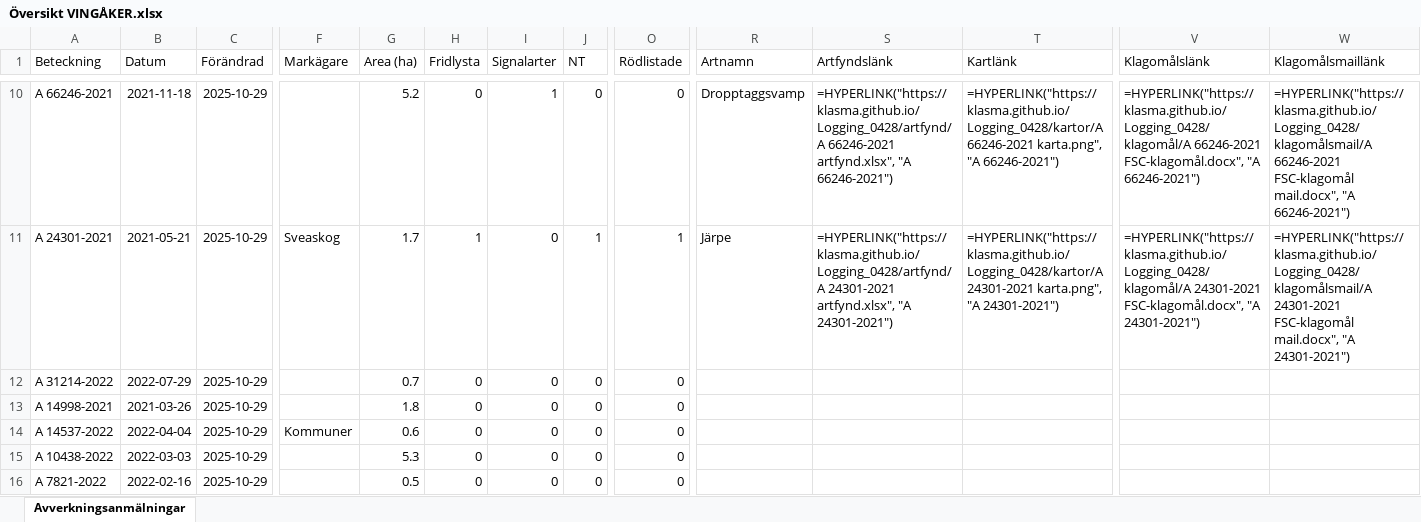
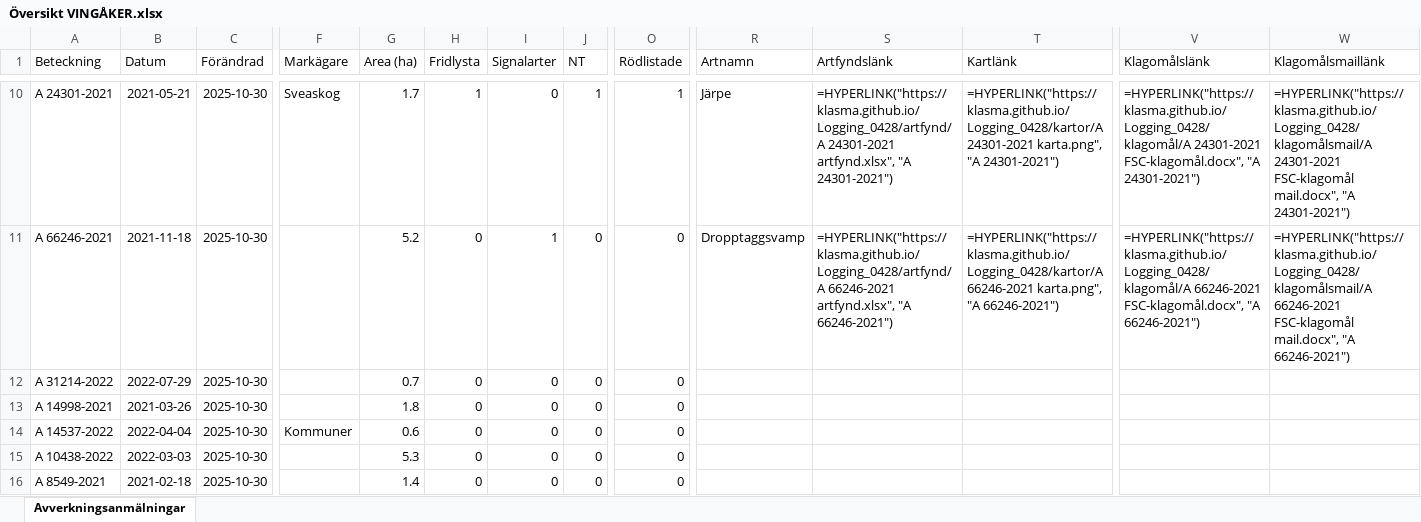
Before and after one commit to klasma/Logging_0428, an Excel workbook: Översikt VINGÅKER.xlsx, sheet Avverkningsanmälningar, drawn as a sheet; only a part is shown, gaps mark what is left out; values as stored, in another font and other column widths than the file's, no borders; formulas without a stored value are shown as written; the diff covers the shown part only; the diff names each change by its address in the sheet, - before the commit and + after, or states it on an @@ line.

```diff
--- a/Översikt VINGÅKER.xlsx (sheet Avverkningsanmälningar)
+++ b/Översikt VINGÅKER.xlsx (sheet Avverkningsanmälningar)
-A10 (Beteckning): A 66246-2021
+A10 (Beteckning): A 24301-2021
-B10 (Datum): 2021-11-18
+B10 (Datum): 2021-05-21
-C10:C16 (Förändrad): 2025-10-29
+C10:C16 (Förändrad): 2025-10-30
-F10 (Markägare): (empty)
+F10 (Markägare): Sveaskog
-G10 (Area (ha)): 5.2
+G10 (Area (ha)): 1.7
-H10 (Fridlysta): 0
+H10 (Fridlysta): 1
-I10 (Signalarter): 1
+I10 (Signalarter): 0
-J10 (NT): 0
+J10 (NT): 1
-O10 (Rödlistade): 0
+O10 (Rödlistade): 1
-R10 (Artnamn): Dropptaggsvamp
+R10 (Artnamn): Järpe
-S10 (Artfyndslänk): =HYPERLINK("https://klasma.github.io/Logging_0428/artfynd/A 66246-2021 artfynd.xlsx", "A 66246-2021")
+S10 (Artfyndslänk): =HYPERLINK("https://klasma.github.io/Logging_0428/artfynd/A 24301-2021 artfynd.xlsx", "A 24301-2021")
-T10 (Kartlänk): =HYPERLINK("https://klasma.github.io/Logging_0428/kartor/A 66246-2021 karta.png", "A 66246-2021")
+T10 (Kartlänk): =HYPERLINK("https://klasma.github.io/Logging_0428/kartor/A 24301-2021 karta.png", "A 24301-2021")
-V10 (Klagomålslänk): =HYPERLINK("https://klasma.github.io/Logging_0428/klagomål/A 66246-2021 FSC-klagomål.docx", "A 66246-2021")
+V10 (Klagomålslänk): =HYPERLINK("https://klasma.github.io/Logging_0428/klagomål/A 24301-2021 FSC-klagomål.docx", "A 24301-2021")
-W10 (Klagomålsmaillänk): =HYPERLINK("https://klasma.github.io/Logging_0428/klagomålsmail/A 66246-2021 FSC-klagomål mail.docx", "A 66246-2021")
+W10 (Klagomålsmaillänk): =HYPERLINK("https://klasma.github.io/Logging_0428/klagomålsmail/A 24301-2021 FSC-klagomål mail.docx", "A 24301-2021")
-A11 (Beteckning): A 24301-2021
+A11 (Beteckning): A 66246-2021
-B11 (Datum): 2021-05-21
+B11 (Datum): 2021-11-18
-F11 (Markägare): Sveaskog
+F11 (Markägare): (empty)
-G11 (Area (ha)): 1.7
+G11 (Area (ha)): 5.2
-H11 (Fridlysta): 1
+H11 (Fridlysta): 0
-I11 (Signalarter): 0
+I11 (Signalarter): 1
-J11 (NT): 1
+J11 (NT): 0
-O11 (Rödlistade): 1
+O11 (Rödlistade): 0
-R11 (Artnamn): Järpe
+R11 (Artnamn): Dropptaggsvamp
-S11 (Artfyndslänk): =HYPERLINK("https://klasma.github.io/Logging_0428/artfynd/A 24301-2021 artfynd.xlsx", "A 24301-2021")
+S11 (Artfyndslänk): =HYPERLINK("https://klasma.github.io/Logging_0428/artfynd/A 66246-2021 artfynd.xlsx", "A 66246-2021")
-T11 (Kartlänk): =HYPERLINK("https://klasma.github.io/Logging_0428/kartor/A 24301-2021 karta.png", "A 24301-2021")
+T11 (Kartlänk): =HYPERLINK("https://klasma.github.io/Logging_0428/kartor/A 66246-2021 karta.png", "A 66246-2021")
-V11 (Klagomålslänk): =HYPERLINK("https://klasma.github.io/Logging_0428/klagomål/A 24301-2021 FSC-klagomål.docx", "A 24301-2021")
+V11 (Klagomålslänk): =HYPERLINK("https://klasma.github.io/Logging_0428/klagomål/A 66246-2021 FSC-klagomål.docx", "A 66246-2021")
-W11 (Klagomålsmaillänk): =HYPERLINK("https://klasma.github.io/Logging_0428/klagomålsmail/A 24301-2021 FSC-klagomål mail.docx", "A 24301-2021")
+W11 (Klagomålsmaillänk): =HYPERLINK("https://klasma.github.io/Logging_0428/klagomålsmail/A 66246-2021 FSC-klagomål mail.docx", "A 66246-2021")
-A16 (Beteckning): A 7821-2022
+A16 (Beteckning): A 8549-2021
-B16 (Datum): 2022-02-16
+B16 (Datum): 2021-02-18
-G16 (Area (ha)): 0.5
+G16 (Area (ha)): 1.4
```
Also changed, not shown: 1052 edited cells elsewhere in this sheet, artfynd/A 13073-2023 artfynd.xlsx, artfynd/A 24223-2021 artfynd.xlsx, 53 other files.
